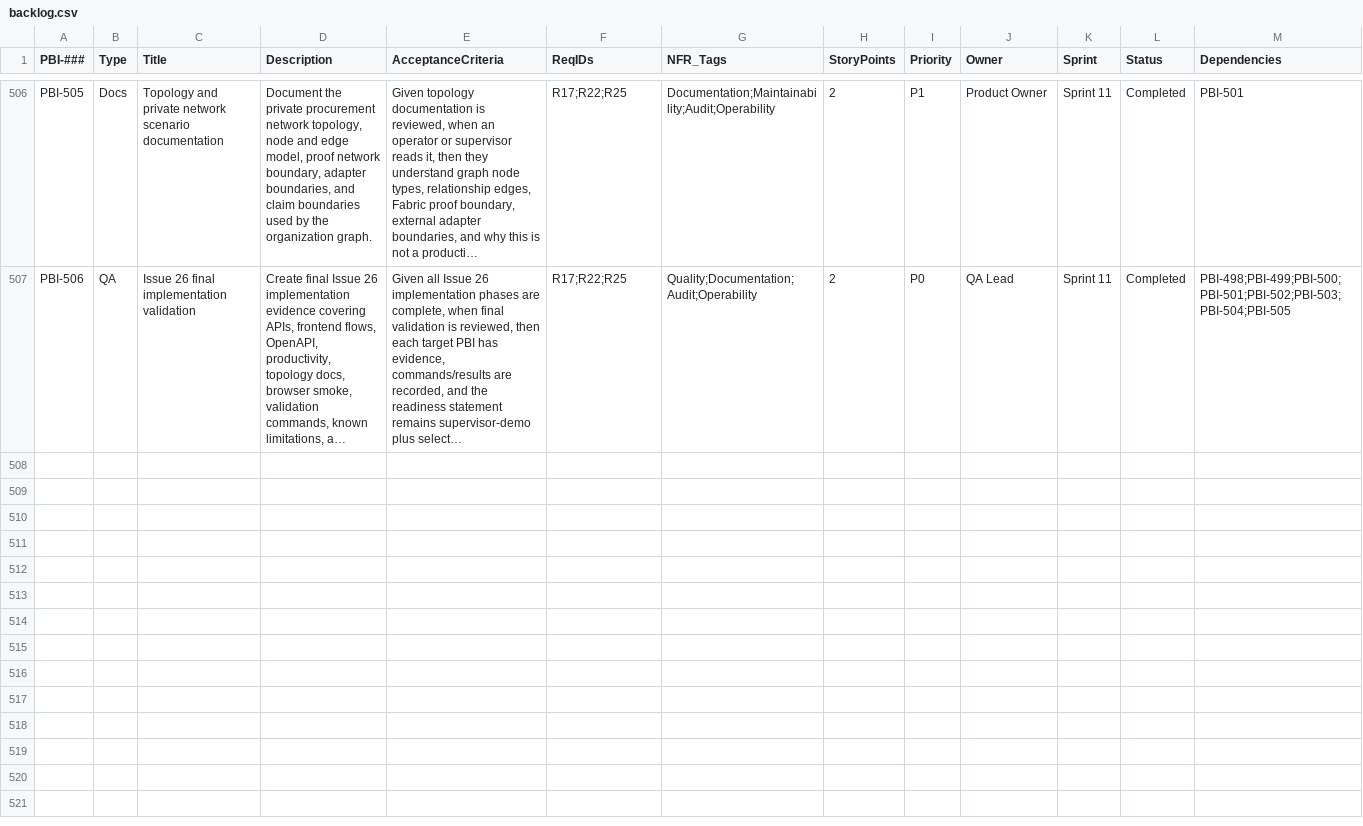
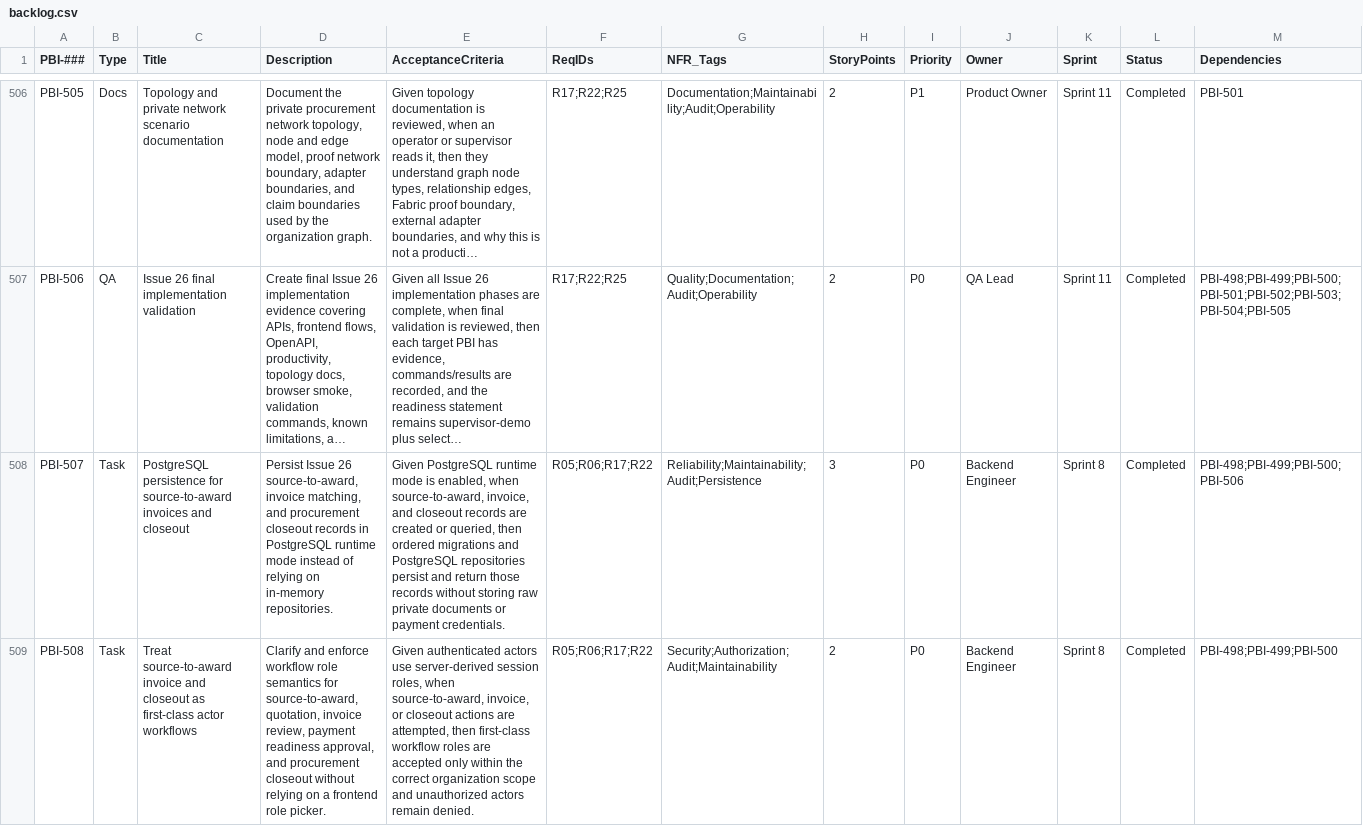
Before and after one commit to raichiiiiiii/Blockchain-Based-E-Procurement-System, a CSV file: backlog/backlog.csv, drawn as a sheet; only a part is shown, gaps mark what is left out; long unchanged cells end in …; rows hold the shown columns only; the diff covers the shown part only; the diff names each change by its address in the sheet, - before the commit and + after, or states it on an @@ line.

Commit message:
fix(issue26): close merge-gate hardening gaps

```diff
--- a/backlog/backlog.csv
+++ b/backlog/backlog.csv
+row 508: PBI-507 | Task | PostgreSQL persistence for source-to-award invoices and closeout | Persist Issue 26 source-to-award, invoice matching, and procurement closeout records in PostgreSQL runtime mode instead of relying on in-memory repositories. | Given PostgreSQL runtime mode is enabled, when source-to-award, invoice, and closeout records are created or queried, then ordered migrations and PostgreSQL repositories persist and return those records without storing raw private documents or payment credentials. | R05;R06;R17;R22 | Reliability;Maintainability;Audit;Persistence | 3 | P0 | Backend Engineer | Sprint 8 | Completed | PBI-498;PBI-499;PBI-500;PBI-506
+row 509: PBI-508 | Task | Treat source-to-award invoice and closeout as first-class actor workflows | Clarify and enforce workflow role semantics for source-to-award, quotation, invoice review, payment readiness approval, and procurement closeout without relying on a frontend role picker. | Given authenticated actors use server-derived session roles, when source-to-award, invoice, or closeout actions are attempted, then first-class workflow roles are accepted only within the correct organization scope and unauthorized actors remain denied. | R05;R06;R17;R22 | Security;Authorization;Audit;Maintainability | 2 | P0 | Backend Engineer | Sprint 8 | Completed | PBI-498;PBI-499;PBI-500
```
Also changed, not shown: 4 added rows elsewhere in this file, 21 other files.
